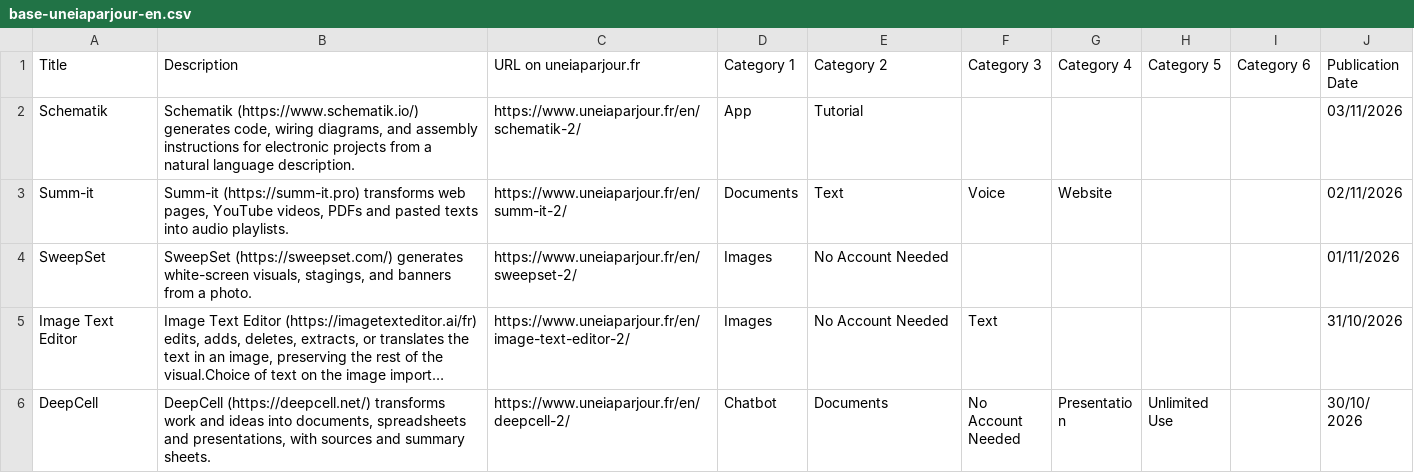
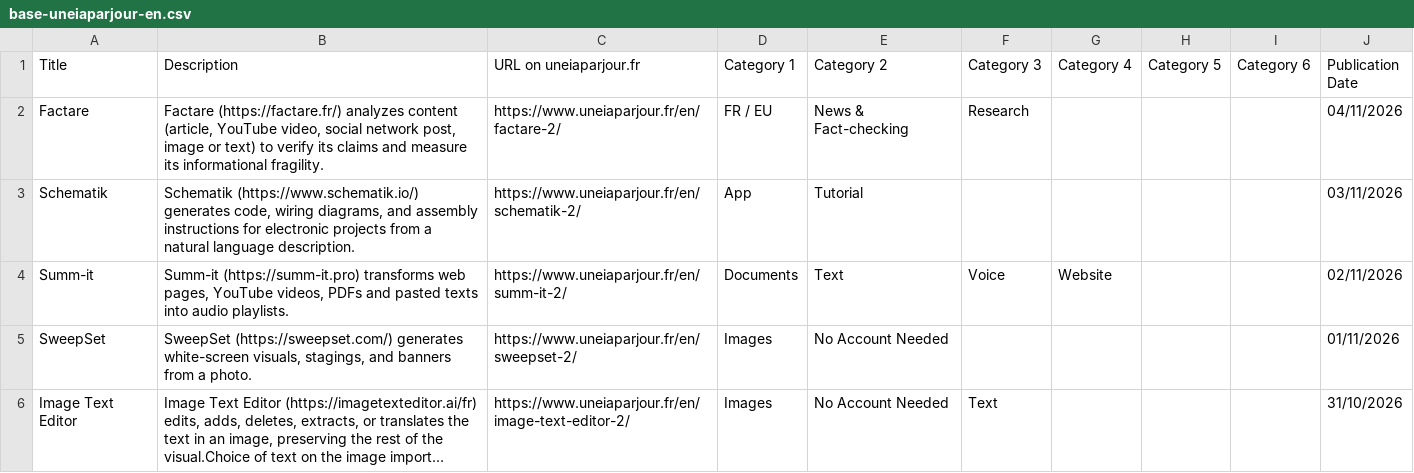
Before and after one commit to uneIAparjour/base-en, a CSV file: base-uneiaparjour-en.csv, drawn as a sheet; only a part is shown; the shorter side is filled out with more unchanged rows; long unchanged cells end in …; the diff names each change by its address in the sheet, - before the commit and + after, or states it on an @@ line.

```diff
--- a/base-uneiaparjour-en.csv
+++ b/base-uneiaparjour-en.csv
+row 2: Factare | Factare (https://factare.fr/) analyzes content (article, YouTube video, social network post, image or text) to verify its claims and measure its informational fragility. | https://www.uneiaparjour.fr/en/factare-2/ | FR / EU | News & Fact-checking | Research |  |  |  | 04/11/2026
```
Also changed, not shown: 4 other files.
